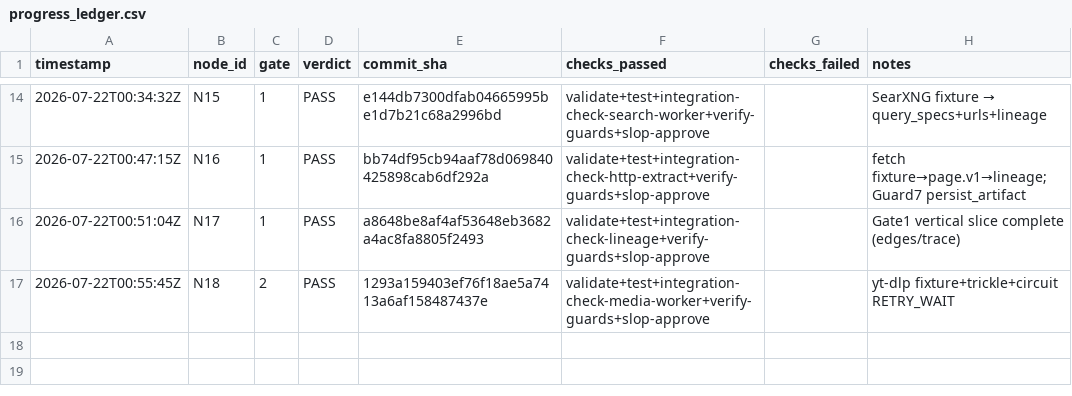
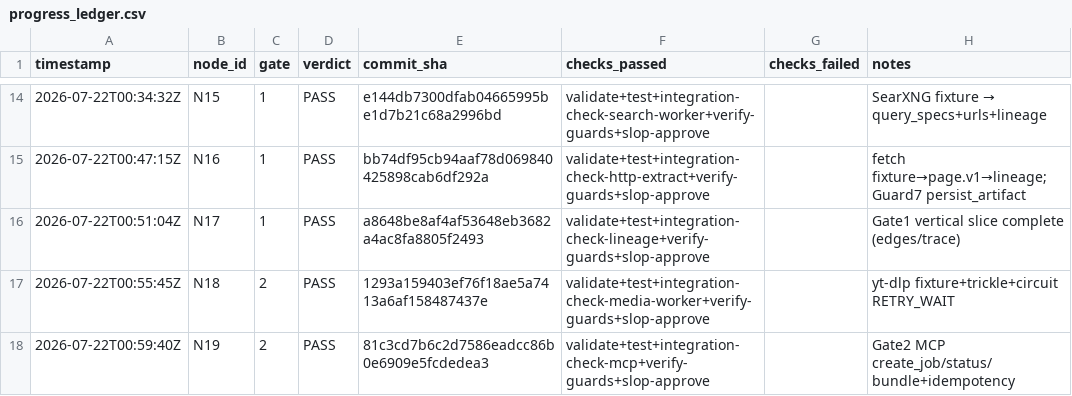
Before and after one commit to Kingsley-Cyber/trail-signal-os, a CSV file: progress_ledger.csv, drawn as a sheet; only a part is shown, gaps mark what is left out; the diff names each change by its address in the sheet, - before the commit and + after, or states it on an @@ line.

```diff
--- a/progress_ledger.csv
+++ b/progress_ledger.csv
+row 18: 2026-07-22T00:59:40Z | N19 | 2 | PASS | 81c3cd7b6c2d7586eadcc86b0e6909e5fcdedea3 | validate+test+integration-check-mcp+verify-guards+slop-approve |  | Gate2 MCP create_job/status/bundle+idempotency
```
Also changed, not shown: 5 other files.
